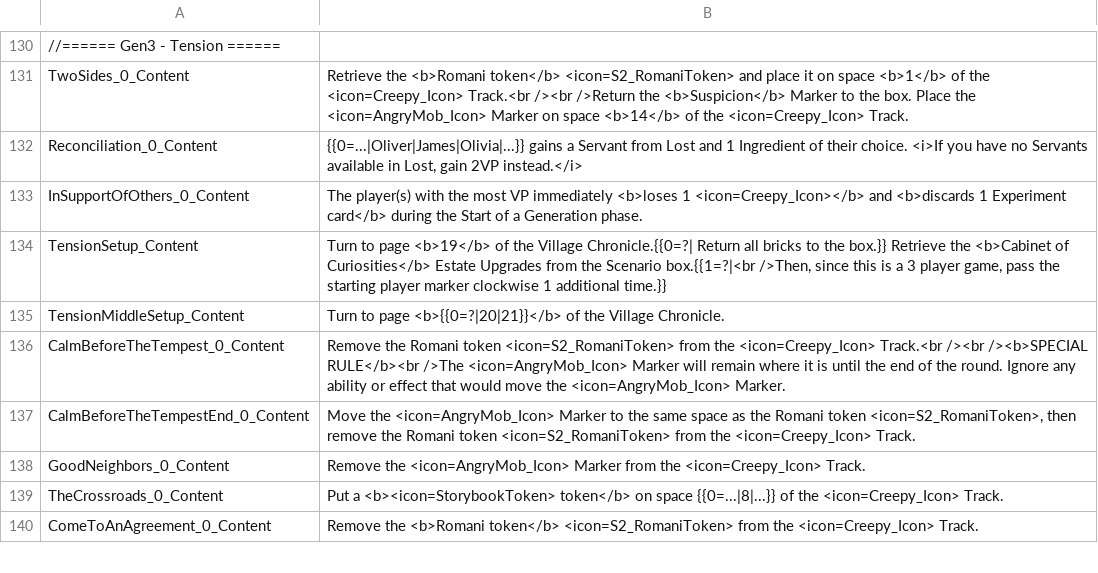
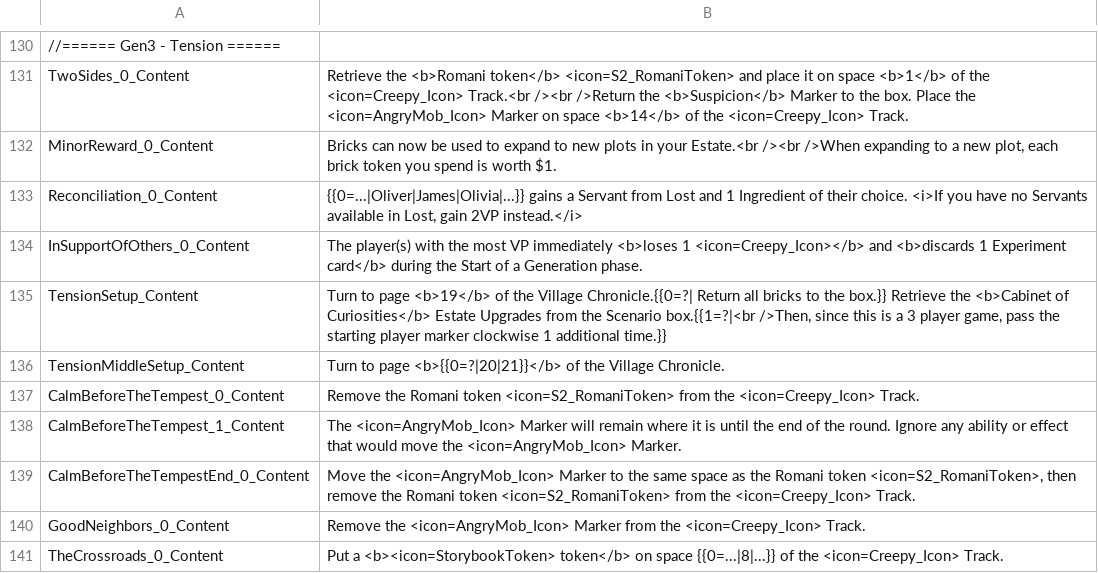
Before and after one commit to vdepagter/MyFathersWork-FanMadeCompanionApp, a CSV file: MyFathersWorkWebApp/MyFathersWorkWebApp/wwwroot/localization/FearOfTheUnknown_Gameplay_Localization.csv, drawn as a sheet; only a part is shown, gaps mark what is left out; the shorter side is filled out with more unchanged rows; addresses are those after the commit; the diff names each change by its address in the sheet, - before the commit and + after, or states it on an @@ line.

```diff
--- a/MyFathersWorkWebApp/MyFathersWorkWebApp/wwwroot/localization/FearOfTheUnknown_Gameplay_Localization.csv
+++ b/MyFathersWorkWebApp/MyFathersWorkWebApp/wwwroot/localization/FearOfTheUnknown_Gameplay_Localization.csv
+row 132: MinorReward_0_Content | Bricks can now be used to expand to new plots in your Estate.<br /><br />When expanding to a new plot, each brick token you spend is worth $1.
-B137: …the <icon=Creepy_Icon> Track.<br /><br /><b>SPECIAL RULE</b><br />The <icon=AngryMob_Icon> Marker will remain where it is until the end of the round. Ignore any ability or effect that would move the <icon=AngryMob_Icon> Marker.
+B137: …the <icon=Creepy_Icon> Track.
+row 138: CalmBeforeTheTempest_1_Content | The <icon=AngryMob_Icon> Marker will remain where it is until the end of the round. Ignore any ability or effect that would move the <icon=AngryMob_Icon> Marker.
```
Also changed, not shown: MyFathersWorkWebApp/MyFathersWorkWebApp/wwwroot/localization/FearOfTheUnknown_Localization.csv, MyFathersWorkWebApp/MyFathersWorkWebApp/wwwroot/localization/UI_Localization.csv, 7 other files.
